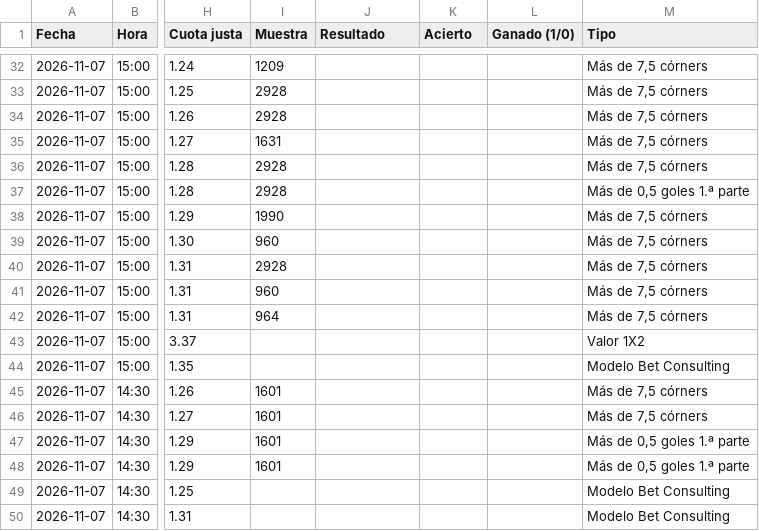
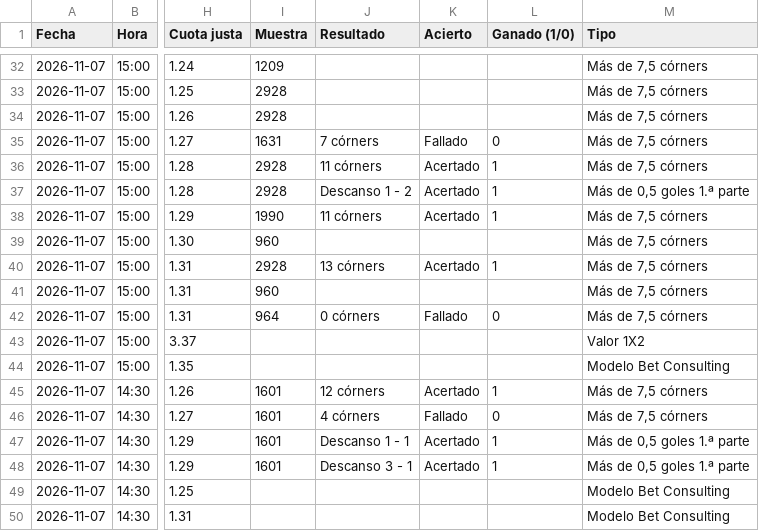
Before and after one commit to angelo4848/angelo-analytics, a CSV file: data/pronosticos_log.csv, drawn as a sheet; only a part is shown, gaps mark what is left out; the diff covers the shown part only; the diff names each change by its address in the sheet, - before the commit and + after, or states it on an @@ line.

```diff
--- a/data/pronosticos_log.csv
+++ b/data/pronosticos_log.csv
-J35 (Resultado): (empty)
+J35 (Resultado): 7 córners
-K35 (Acierto): (empty)
+K35 (Acierto): Fallado
-L35 (Ganado (1/0)): (empty)
+L35 (Ganado (1/0)): 0
-J36 (Resultado): (empty)
+J36 (Resultado): 11 córners
-K36:K38 (Acierto): (empty)
+K36:K38 (Acierto): Acertado
-L36:L38 (Ganado (1/0)): (empty)
+L36:L38 (Ganado (1/0)): 1
-J37 (Resultado): (empty)
+J37 (Resultado): Descanso 1 - 2
-J38 (Resultado): (empty)
+J38 (Resultado): 11 córners
-J40 (Resultado): (empty)
+J40 (Resultado): 13 córners
-K40 (Acierto): (empty)
+K40 (Acierto): Acertado
-L40 (Ganado (1/0)): (empty)
+L40 (Ganado (1/0)): 1
-J42 (Resultado): (empty)
+J42 (Resultado): 0 córners
-K42 (Acierto): (empty)
+K42 (Acierto): Fallado
-L42 (Ganado (1/0)): (empty)
+L42 (Ganado (1/0)): 0
-J45 (Resultado): (empty)
+J45 (Resultado): 12 córners
-K45 (Acierto): (empty)
+K45 (Acierto): Acertado
-L45 (Ganado (1/0)): (empty)
+L45 (Ganado (1/0)): 1
-J46 (Resultado): (empty)
+J46 (Resultado): 4 córners
-K46 (Acierto): (empty)
+K46 (Acierto): Fallado
-L46 (Ganado (1/0)): (empty)
+L46 (Ganado (1/0)): 0
-J47 (Resultado): (empty)
+J47 (Resultado): Descanso 1 - 1
-K47:K48 (Acierto): (empty)
+K47:K48 (Acierto): Acertado
-L47:L48 (Ganado (1/0)): (empty)
+L47:L48 (Ganado (1/0)): 1
-J48 (Resultado): (empty)
+J48 (Resultado): Descanso 3 - 1
```
Also changed, not shown: 27 edited cells elsewhere in this file, data/tab_corners.csv, data/tab_mas05.csv, 4 other files.
